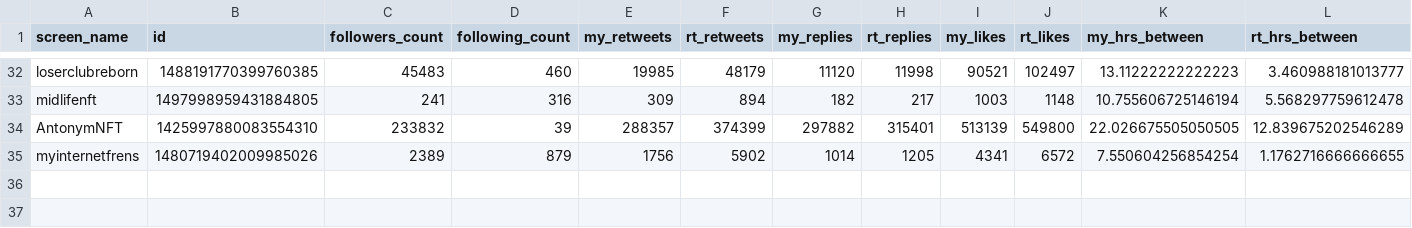
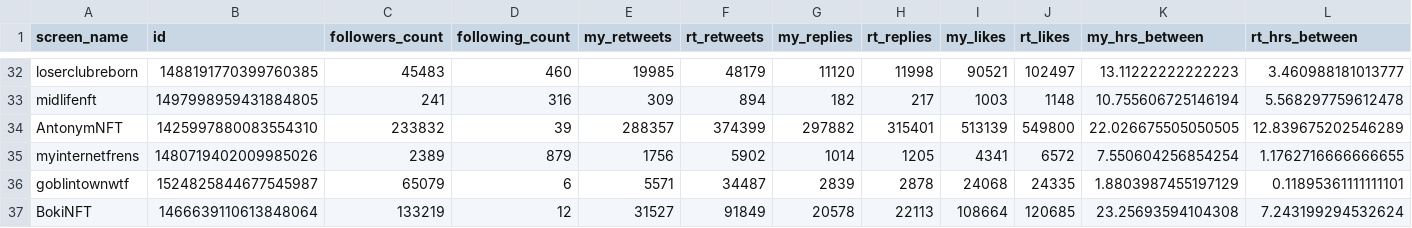
Before and after one commit to leslie-dees/pure_alpha, a CSV file: Historic_Info.csv, drawn as a sheet; only a part is shown, gaps mark what is left out; rows hold the shown columns only; the diff names each change by its address in the sheet, - before the commit and + after, or states it on an @@ line.

```diff
--- a/Historic_Info.csv
+++ b/Historic_Info.csv
+row 36: goblintownwtf | 1524825844677545987 | 65079 | 6 | 5571 | 34487 | 2839 | 2878 | 24068 | 24335 | 1.8803987455197129 | 0.11895361111111101
+row 37: BokiNFT | 1466639110613848064 | 133219 | 12 | 31527 | 91849 | 20578 | 22113 | 108664 | 120685 | 23.25693594104308 | 7.243199294532624
```
Also changed, not shown: 3 other files.
